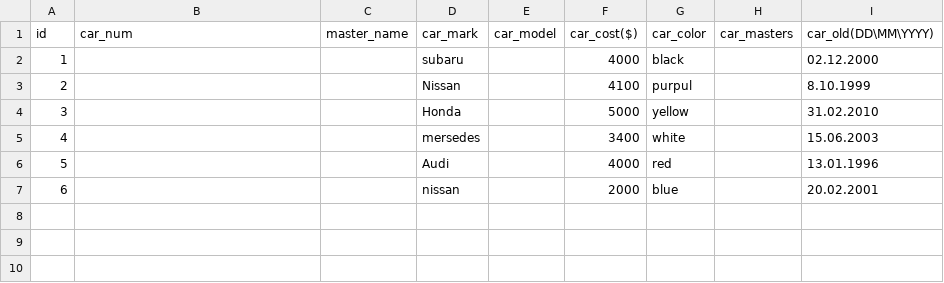
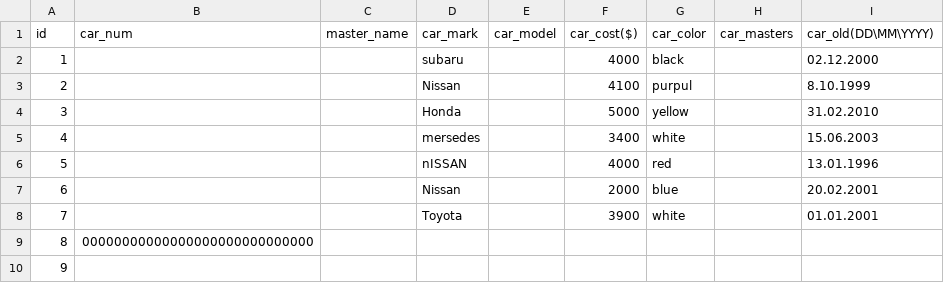
Before and after one commit to WIN-1-20-5/coursework-1, a CSV file: dataset.csv, drawn as a sheet.

```diff
--- a/dataset.csv
+++ b/dataset.csv
@@ -5,3 +5,6 @@ id,car_num,master_name,car_mark,car_model,car_cost($),car_color,car_masters,car_
 4,,,mersedes,,3400,white,,15.06.2003
-5,,,Audi,,4000,red,,13.01.1996
-6,,,nissan,,2000,blue,,20.02.2001
+5,,,nISSAN,,4000,red,,13.01.1996
+6,,,Nissan,,2000,blue,,20.02.2001
+7,,,Toyota,,3900,white,,01.01.2001
+8,00000000000000000000000000000,,,,,,,
+9,,,,,,,,
```
Also changed, not shown: 2 other files.
